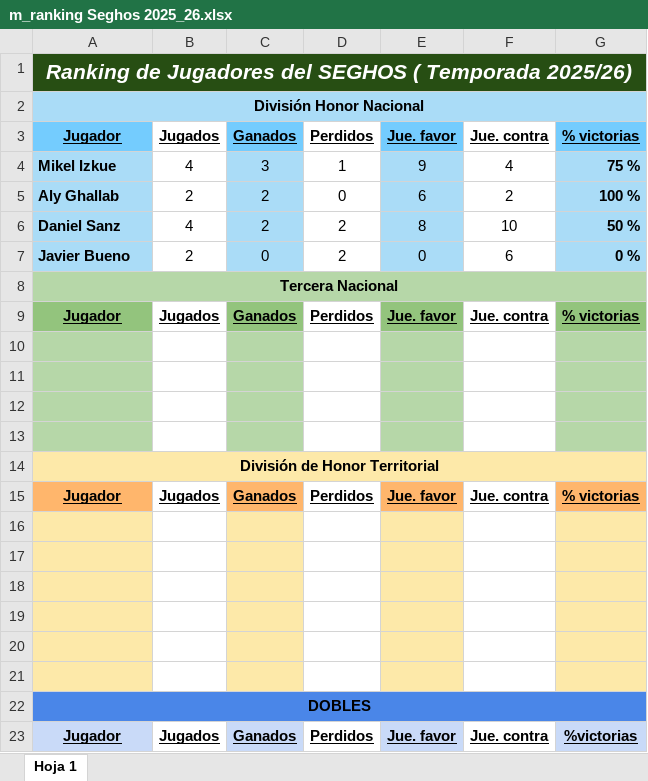
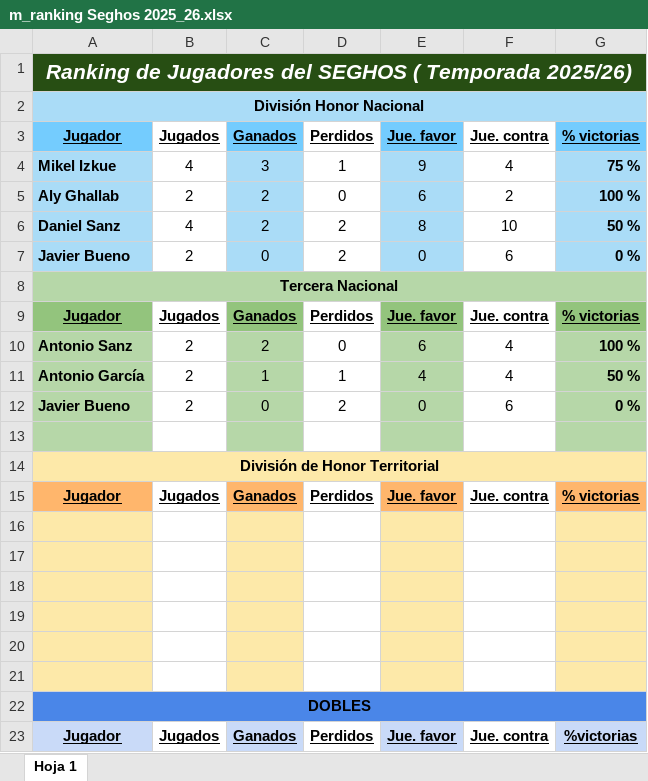
Before and after one commit to Seghos2000/calendarios-seghos, an Excel workbook: m_ranking Seghos 2025_26.xlsx, sheet Hoja 1, drawn as a sheet; values as stored, in another font and other column widths than the file's, no borders; the diff names each change by its address in the sheet, - before the commit and + after, or states it on an @@ line.

Commit message:
new ranking

```diff
--- a/m_ranking Seghos 2025_26.xlsx (sheet Hoja 1)
+++ b/m_ranking Seghos 2025_26.xlsx (sheet Hoja 1)
-row 10: (empty)
+row 10: Antonio Sanz | 2 | 2 | 0 | 6 | 4 | 100 %
-row 11: (empty)
+row 11: Antonio García | 2 | 1 | 1 | 4 | 4 | 50 %
-row 12: (empty)
+row 12: Javier Bueno | 2 | 0 | 2 | 0 | 6 | 0 %
```
Also changed, not shown: 2 other files.
